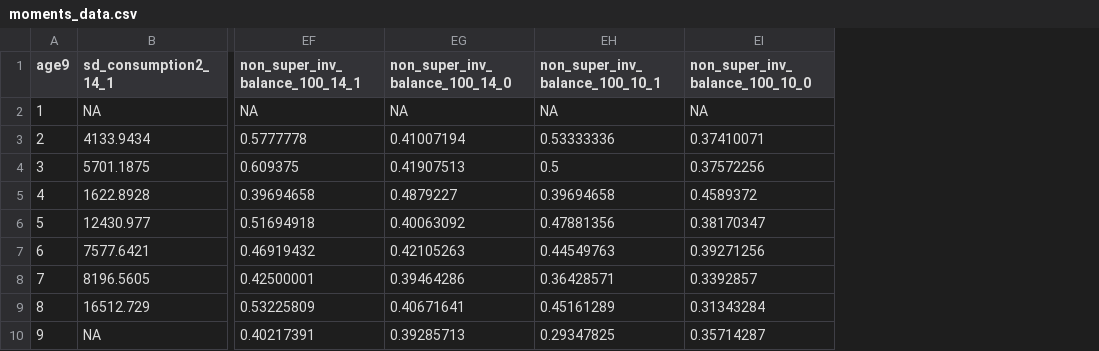
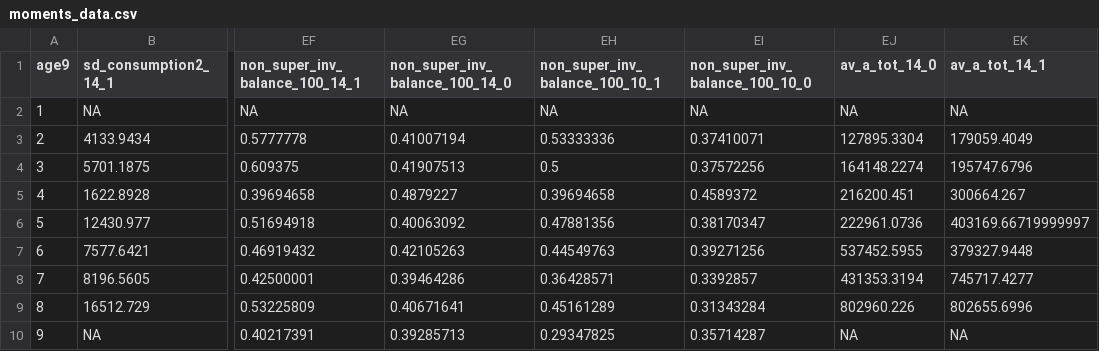
Before and after one commit to akshayshanker/FUES, a CSV file: examples/durables2_0/mod/separable/estimation/moments_data.csv, drawn as a sheet; only a part is shown, gaps mark what is left out; the diff names each change by its address in the sheet, - before the commit and + after, or states it on an @@ line.

```diff
--- a/examples/durables2_0/mod/separable/estimation/moments_data.csv
+++ b/examples/durables2_0/mod/separable/estimation/moments_data.csv
+column EJ (av_a_tot_14_0), rows 2-10: NA | 127895.3304 | 164148.2274 | 216200.451 | 222961.0736 | 537452.5955 | 431353.3194 | 802960.226 | NA
+column EK (av_a_tot_14_1), rows 2-10: NA | 179059.4049 | 195747.6796 | 300664.267 | 403169.66719999997 | 379327.9448 | 745717.4277 | 802655.6996 | NA
```
Also changed, not shown: examples/durables2_0/mod/separable_males/estimation/moments_data.csv, 17 other files.
